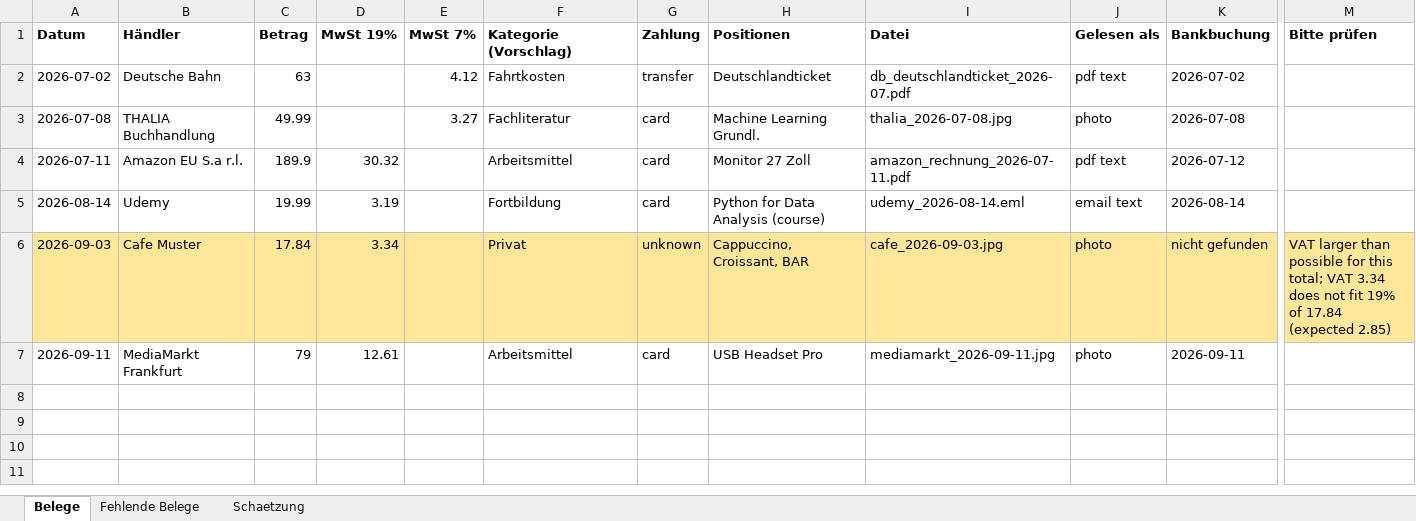
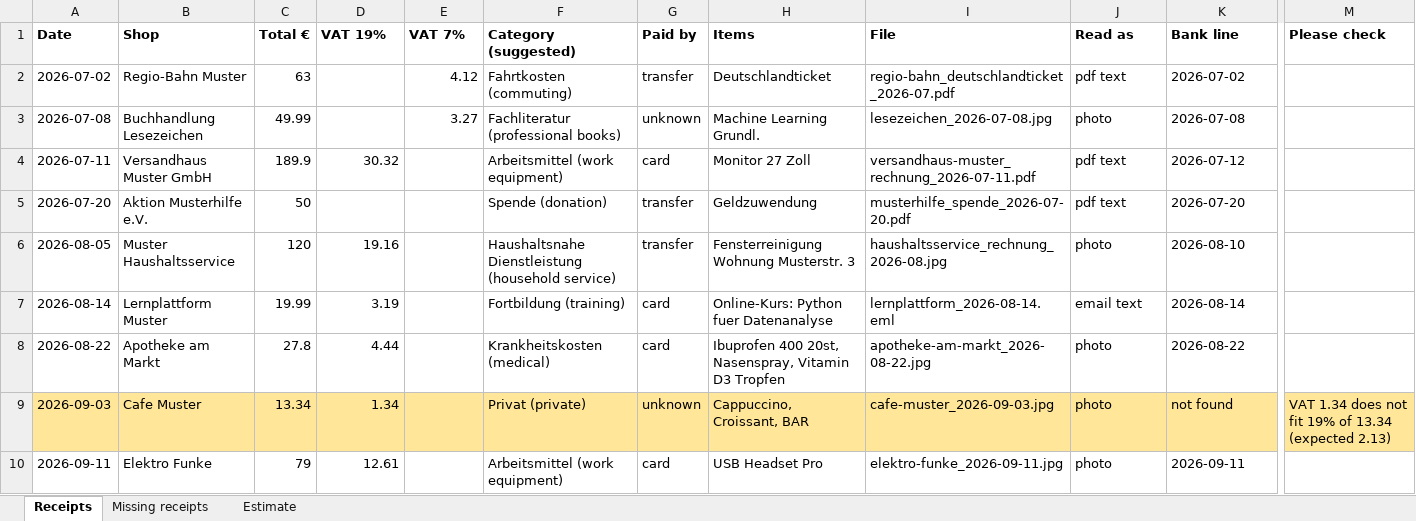
Before and after one commit to gracelee087/belegbuch, an Excel workbook: samples/DEMO_Belegbuch_2026Q3.xlsx, sheet Receipts, drawn as a sheet; only a part is shown, gaps mark what is left out; values as stored, in another font and other column widths than the file's, no borders; removed rows and columns are numbered as before the commit, all else as after; rows hold the shown columns only; the diff names each change by its address in the sheet, - before the commit and + after, or states it on an @@ line.

```diff
--- a/samples/DEMO_Belegbuch_2026Q3.xlsx (sheet Receipts)
+++ b/samples/DEMO_Belegbuch_2026Q3.xlsx (sheet Receipts)
-sheet tab: Belege
+sheet tab: Receipts
-sheet tab: Fehlende Belege
+sheet tab: Missing receipts
-sheet tab: Schaetzung
+sheet tab: Estimate
-row 1: Datum | Händler | Betrag | MwSt 19% | MwSt 7% | Kategorie (Vorschlag) | Zahlung | Positionen | Datei | Gelesen als | Bankbuchung | Bitte prüfen
+row 1: Date | Shop | Total € | VAT 19% | VAT 7% | Category (suggested) | Paid by | Items | File | Read as | Bank line | Please check
-B2: Deutsche Bahn
+B2: Regio-Bahn Muster
-F2: Fahrtkosten
+F2: Fahrtkosten (commuting)
-I2: db_deutschlandticket_2026-07.pdf
+I2: regio-bahn_deutschlandticket_2026-07.pdf
-B3: THALIA Buchhandlung
+B3: Buchhandlung Lesezeichen
-F3: Fachliteratur
+F3: Fachliteratur (professional books)
-G3: card
+G3: unknown
-I3: thalia_2026-07-08.jpg
+I3: lesezeichen_2026-07-08.jpg
-B4: Amazon EU S.a r.l.
+B4: Versandhaus Muster GmbH
-F4: Arbeitsmittel
+F4: Arbeitsmittel (work equipment)
-I4: amazon_rechnung_2026-07-11.pdf
+I4: versandhaus-muster_rechnung_2026-07-11.pdf
+row 5: 2026-07-20 | Aktion Musterhilfe e.V. | 50 |  |  | Spende (donation) | transfer | Geldzuwendung | musterhilfe_spende_2026-07-20.pdf | pdf text | 2026-07-20
+row 6: 2026-08-05 | Muster Haushaltsservice | 120 | 19.16 |  | Haushaltsnahe Dienstleistung (household service) | transfer | Fensterreinigung Wohnung Musterstr. 3 | haushaltsservice_rechnung_2026-08.jpg | photo | 2026-08-10
-B7: Udemy
+B7: Lernplattform Muster
-F7: Fortbildung
+F7: Fortbildung (training)
-H7: Python for Data Analysis (course)
+H7: Online-Kurs: Python fuer Datenanalyse
-I7: udemy_2026-08-14.eml
+I7: lernplattform_2026-08-14.eml
+row 8: 2026-08-22 | Apotheke am Markt | 27.8 | 4.44 |  | Krankheitskosten (medical) | card | Ibuprofen 400 20st, Nasenspray, Vitamin D3 Tropfen | apotheke-am-markt_2026-08-22.jpg | photo | 2026-08-22
-C9: 17.84
+C9: 13.34
-D9: 3.34
+D9: 1.34
-F9: Privat
+F9: Privat (private)
-I9: cafe_2026-09-03.jpg
+I9: cafe-muster_2026-09-03.jpg
-K9: nicht gefunden
+K9: not found
-M9: VAT larger than possible for this total; VAT 3.34 does not fit 19% of 17.84 (expected 2.85)
+M9: VAT 1.34 does not fit 19% of 13.34 (expected 2.13)
-B10: MediaMarkt Frankfurt
+B10: Elektro Funke
-F10: Arbeitsmittel
+F10: Arbeitsmittel (work equipment)
-I10: mediamarkt_2026-09-11.jpg
+I10: elektro-funke_2026-09-11.jpg
```
Also changed, not shown: sheet Missing receipts, sheet Estimate, 23 other files.
